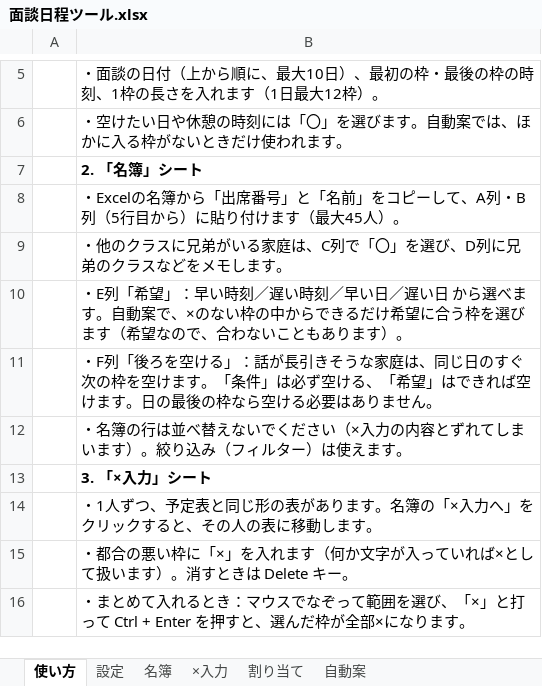
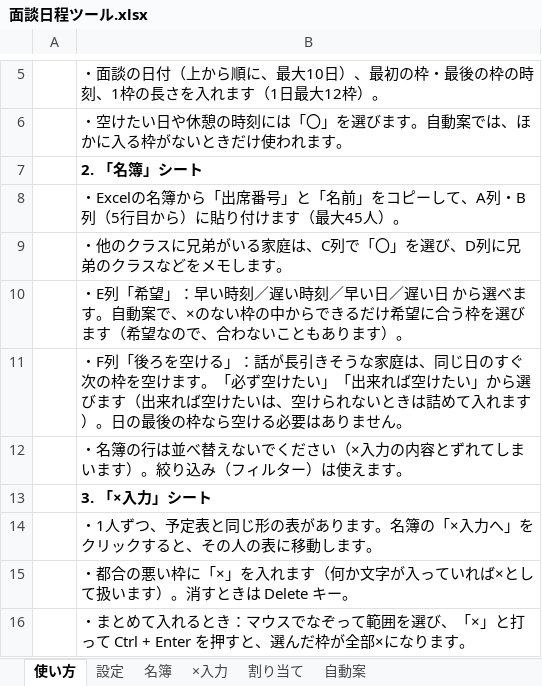
Before and after one commit to chumbasan-glitch/main, an Excel workbook: mendan-scheduler/excel/面談日程ツール.xlsx, sheet 使い方, drawn as a sheet; only a part is shown, gaps mark what is left out; values as stored, in another font and other column widths than the file's, no borders; the diff names each change by its address in the sheet, - before the commit and + after, or states it on an @@ line.

```diff
--- a/mendan-scheduler/excel/面談日程ツール.xlsx (sheet 使い方)
+++ b/mendan-scheduler/excel/面談日程ツール.xlsx (sheet 使い方)
-B11: …ます。「条件」は必ず空ける、「希望」はできれば空けます。日の最…
+B11: …ます。「必ず空けたい」「出来れば空けたい」から選びます（出来れば空けたいは、空けられないときは詰めて入れます）。日の最…
```
Also changed, not shown: sheet 名簿, sheet 自動案, 1 other file.
